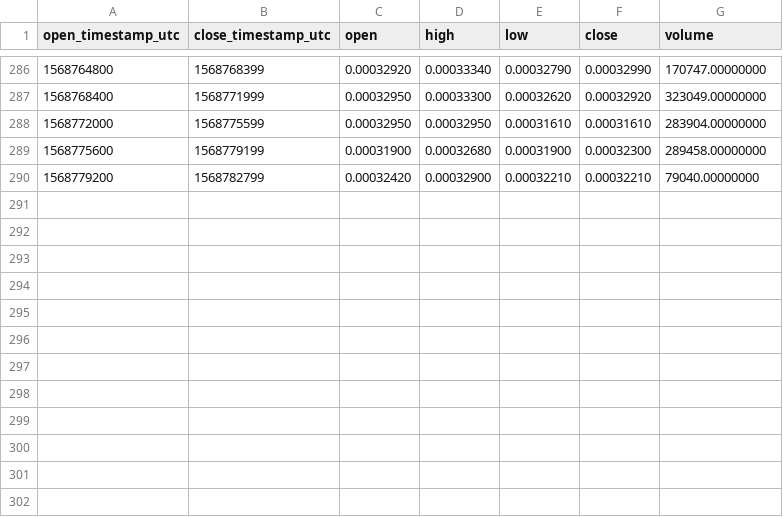
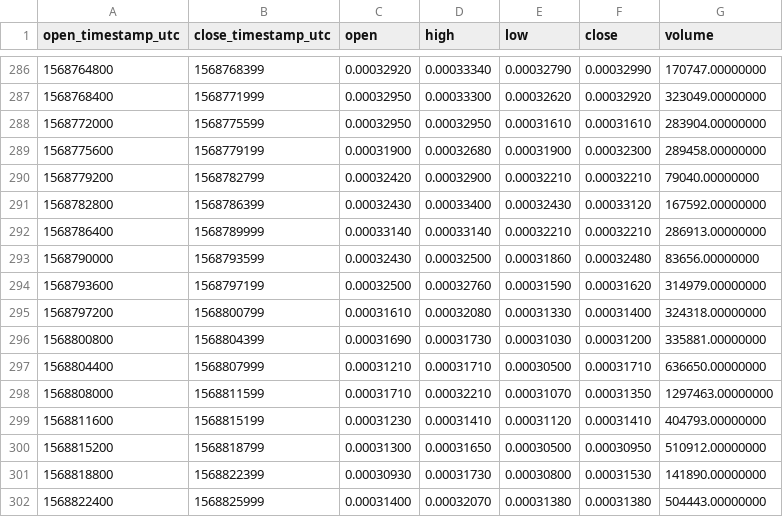
Before and after one commit to cryptobigbro/binance-CHZBNB, a CSV file: binance-CHZBNB-1h.csv, drawn as a sheet; only a part is shown, gaps mark what is left out; the diff names each change by its address in the sheet, - before the commit and + after, or states it on an @@ line.

Commit message:
Update OHLCV data.

```diff
--- a/binance-CHZBNB-1h.csv
+++ b/binance-CHZBNB-1h.csv
+row 291: 1568782800 | 1568786399 | 0.00032430 | 0.00033400 | 0.00032430 | 0.00033120 | 167592.00000000
+row 292: 1568786400 | 1568789999 | 0.00033140 | 0.00033140 | 0.00032210 | 0.00032210 | 286913.00000000
+row 293: 1568790000 | 1568793599 | 0.00032430 | 0.00032500 | 0.00031860 | 0.00032480 | 83656.00000000
+row 294: 1568793600 | 1568797199 | 0.00032500 | 0.00032760 | 0.00031590 | 0.00031620 | 314979.00000000
+row 295: 1568797200 | 1568800799 | 0.00031610 | 0.00032080 | 0.00031330 | 0.00031400 | 324318.00000000
+row 296: 1568800800 | 1568804399 | 0.00031690 | 0.00031730 | 0.00031030 | 0.00031200 | 335881.00000000
+row 297: 1568804400 | 1568807999 | 0.00031210 | 0.00031710 | 0.00030500 | 0.00031710 | 636650.00000000
+row 298: 1568808000 | 1568811599 | 0.00031710 | 0.00032210 | 0.00031070 | 0.00031350 | 1297463.00000000
+row 299: 1568811600 | 1568815199 | 0.00031230 | 0.00031410 | 0.00031120 | 0.00031410 | 404793.00000000
+row 300: 1568815200 | 1568818799 | 0.00031300 | 0.00031650 | 0.00030500 | 0.00030950 | 510912.00000000
+row 301: 1568818800 | 1568822399 | 0.00030930 | 0.00031730 | 0.00030800 | 0.00031530 | 141890.00000000
+row 302: 1568822400 | 1568825999 | 0.00031400 | 0.00032070 | 0.00031380 | 0.00031380 | 504443.00000000
```
Also changed, not shown: 1 other file.
